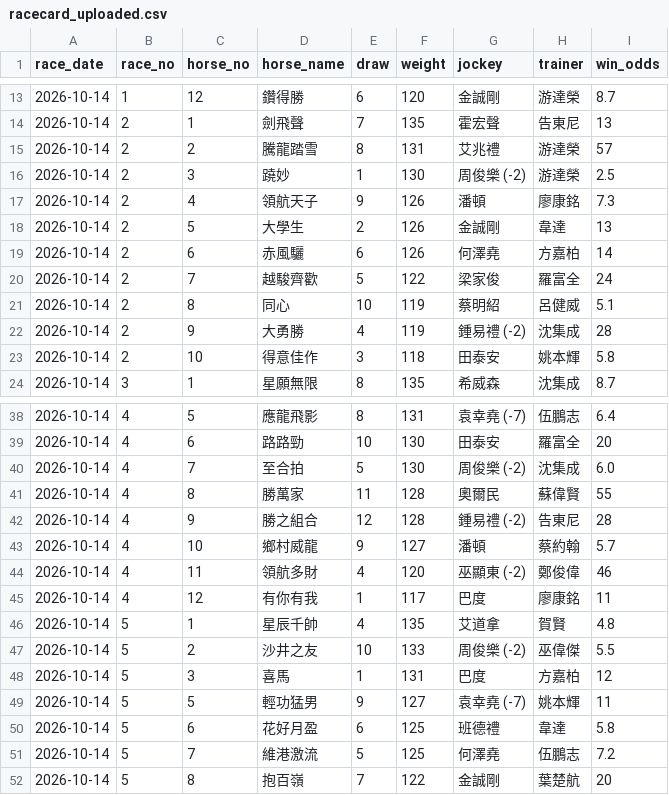
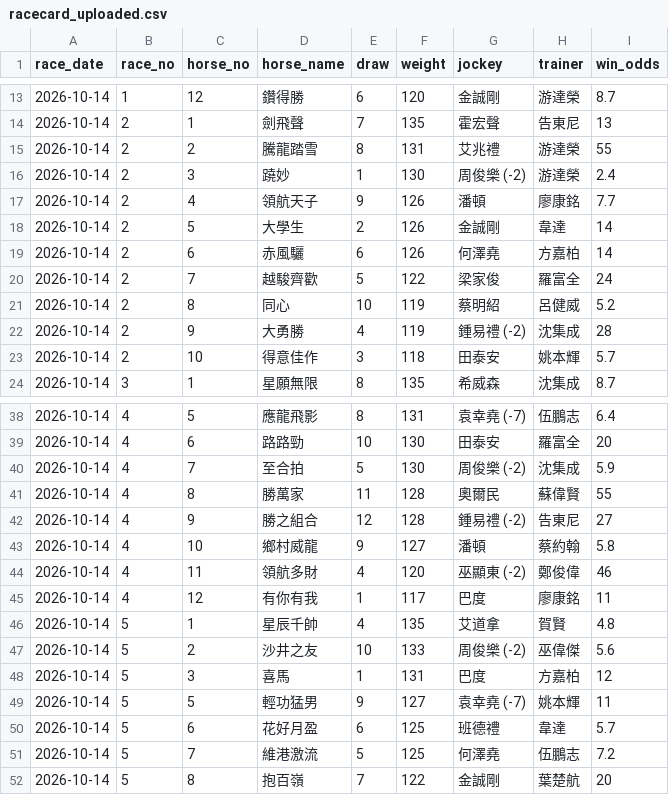
Before and after one commit to tszkit9-boop/horse-racing-bot, a CSV file: racecard_uploaded.csv, drawn as a sheet; only a part is shown, gaps mark what is left out; the diff covers the shown part only.

Commit message:
Auto update racecard_uploaded.csv (2026-10-14)

```diff
--- a/racecard_uploaded.csv
+++ b/racecard_uploaded.csv
@@ -14,11 +14,11 @@
 2026-10-14,2,1,劍飛聲,7,135,霍宏聲,告東尼,13
-2026-10-14,2,2,騰龍踏雪,8,131,艾兆禮,游達榮,57
-2026-10-14,2,3,蹺妙,1,130,周俊樂 (-2),游達榮,2.5
-2026-10-14,2,4,領航天子,9,126,潘頓,廖康銘,7.3
-2026-10-14,2,5,大學生,2,126,金誠剛,韋達,13
+2026-10-14,2,2,騰龍踏雪,8,131,艾兆禮,游達榮,55
+2026-10-14,2,3,蹺妙,1,130,周俊樂 (-2),游達榮,2.4
+2026-10-14,2,4,領航天子,9,126,潘頓,廖康銘,7.7
+2026-10-14,2,5,大學生,2,126,金誠剛,韋達,14
 2026-10-14,2,6,赤風驪,6,126,何澤堯,方嘉柏,14
 2026-10-14,2,7,越駿齊歡,5,122,梁家俊,羅富全,24
-2026-10-14,2,8,同心,10,119,蔡明紹,呂健威,5.1
+2026-10-14,2,8,同心,10,119,蔡明紹,呂健威,5.2
 2026-10-14,2,9,大勇勝,4,119,鍾易禮 (-2),沈集成,28
-2026-10-14,2,10,得意佳作,3,118,田泰安,姚本輝,5.8
+2026-10-14,2,10,得意佳作,3,118,田泰安,姚本輝,5.7
 2026-10-14,3,1,星願無限,8,135,希威森,沈集成,8.7
@@ -39,6 +39,6 @@
 2026-10-14,4,6,路路勁,10,130,田泰安,羅富全,20
-2026-10-14,4,7,至合拍,5,130,周俊樂 (-2),沈集成,6.0
+2026-10-14,4,7,至合拍,5,130,周俊樂 (-2),沈集成,5.9
 2026-10-14,4,8,勝萬家,11,128,奧爾民,蘇偉賢,55
-2026-10-14,4,9,勝之組合,12,128,鍾易禮 (-2),告東尼,28
-2026-10-14,4,10,鄉村威龍,9,127,潘頓,蔡約翰,5.7
+2026-10-14,4,9,勝之組合,12,128,鍾易禮 (-2),告東尼,27
+2026-10-14,4,10,鄉村威龍,9,127,潘頓,蔡約翰,5.8
 2026-10-14,4,11,領航多財,4,120,巫顯東 (-2),鄭俊偉,46
@@ -46,6 +46,6 @@
 2026-10-14,5,1,星辰千帥,4,135,艾道拿,賀賢,4.8
-2026-10-14,5,2,沙井之友,10,133,周俊樂 (-2),巫偉傑,5.5
+2026-10-14,5,2,沙井之友,10,133,周俊樂 (-2),巫偉傑,5.6
 2026-10-14,5,3,喜馬,1,131,巴度,方嘉柏,12
 2026-10-14,5,5,輕功猛男,9,127,袁幸堯 (-7),姚本輝,11
-2026-10-14,5,6,花好月盈,6,125,班德禮,韋達,5.8
+2026-10-14,5,6,花好月盈,6,125,班德禮,韋達,5.7
 2026-10-14,5,7,維港激流,5,125,何澤堯,伍鵬志,7.2
```
Also changed, not shown: 7 edited cells elsewhere in this file.
